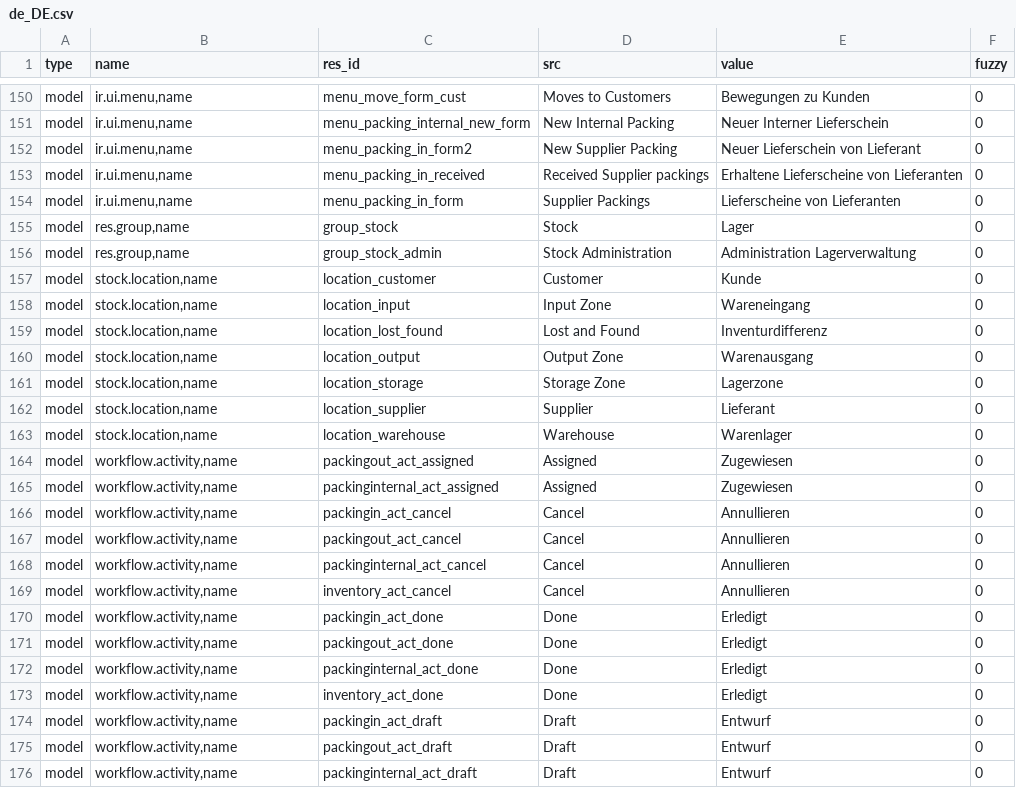
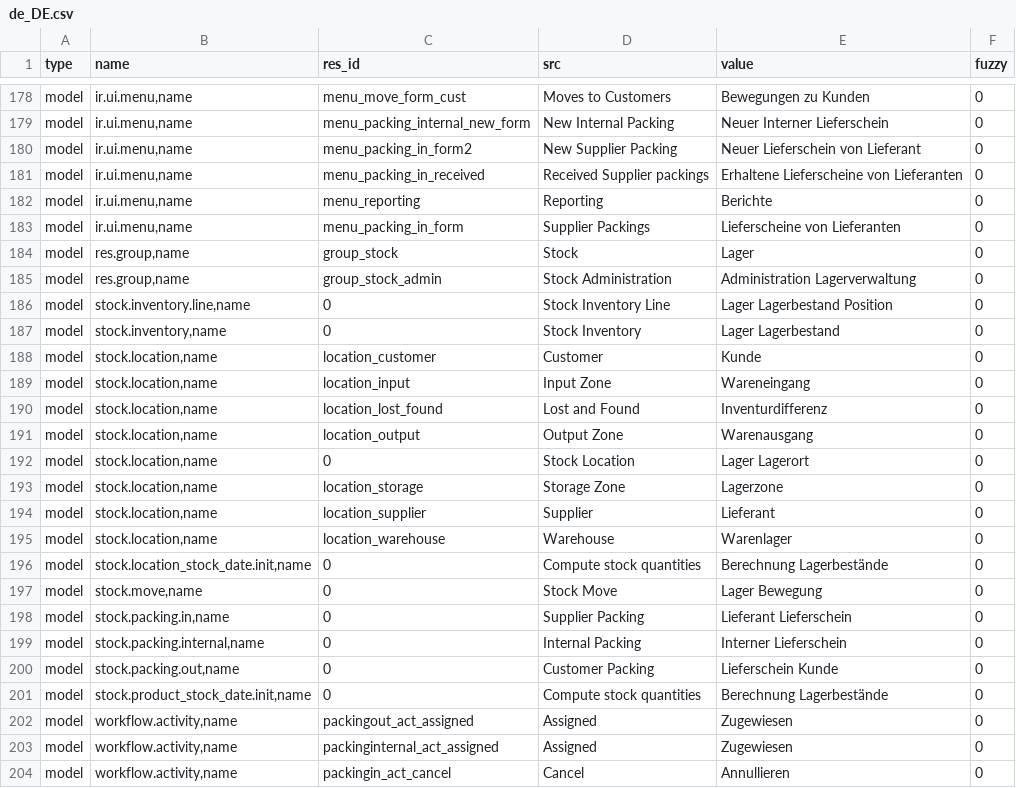
Before and after one commit to NaN-tic/stock, a CSV file: de_DE.csv, drawn as a sheet; only a part is shown, gaps mark what is left out; the shorter side is filled out with more unchanged rows; the diff covers the shown part only.

Commit message:
Update translation for de_DE

```diff
--- a/de_DE.csv
+++ b/de_DE.csv
@@ -163,2 +191,3 @@ model,"ir.ui.menu,name",menu_packing_in_form2,New Supplier Packing,Neuer Liefers
 model,"ir.ui.menu,name",menu_packing_in_received,Received Supplier packings,Erhaltene Lieferscheine von Lieferanten,0
+model,"ir.ui.menu,name",menu_reporting,Reporting,Berichte,0
 model,"ir.ui.menu,name",menu_packing_in_form,Supplier Packings,Lieferscheine von Lieferanten,0
@@ -166,2 +195,4 @@ model,"res.group,name",group_stock,Stock,Lager,0
 model,"res.group,name",group_stock_admin,Stock Administration,Administration Lagerverwaltung,0
+model,"stock.inventory.line,name",0,Stock Inventory Line,Lager Lagerbestand Position,0
+model,"stock.inventory,name",0,Stock Inventory,Lager Lagerbestand,0
 model,"stock.location,name",location_customer,Customer,Kunde,0
@@ -170,2 +201,3 @@ model,"stock.location,name",location_lost_found,Lost and Found,Inventurdifferenz
 model,"stock.location,name",location_output,Output Zone,Warenausgang,0
+model,"stock.location,name",0,Stock Location,Lager Lagerort,0
 model,"stock.location,name",location_storage,Storage Zone,Lagerzone,0
@@ -173,2 +205,8 @@ model,"stock.location,name",location_supplier,Supplier,Lieferant,0
 model,"stock.location,name",location_warehouse,Warehouse,Warenlager,0
+model,"stock.location_stock_date.init,name",0,Compute stock quantities,Berechnung Lagerbestände,0
+model,"stock.move,name",0,Stock Move,Lager Bewegung,0
+model,"stock.packing.in,name",0,Supplier Packing,Lieferant Lieferschein,0
+model,"stock.packing.internal,name",0,Internal Packing,Interner Lieferschein,0
+model,"stock.packing.out,name",0,Customer Packing,Lieferschein Kunde,0
+model,"stock.product_stock_date.init,name",0,Compute stock quantities,Berechnung Lagerbestände,0
 model,"workflow.activity,name",packingout_act_assigned,Assigned,Zugewiesen,0
```
Also changed, not shown: 28 moved rows elsewhere in this file.
